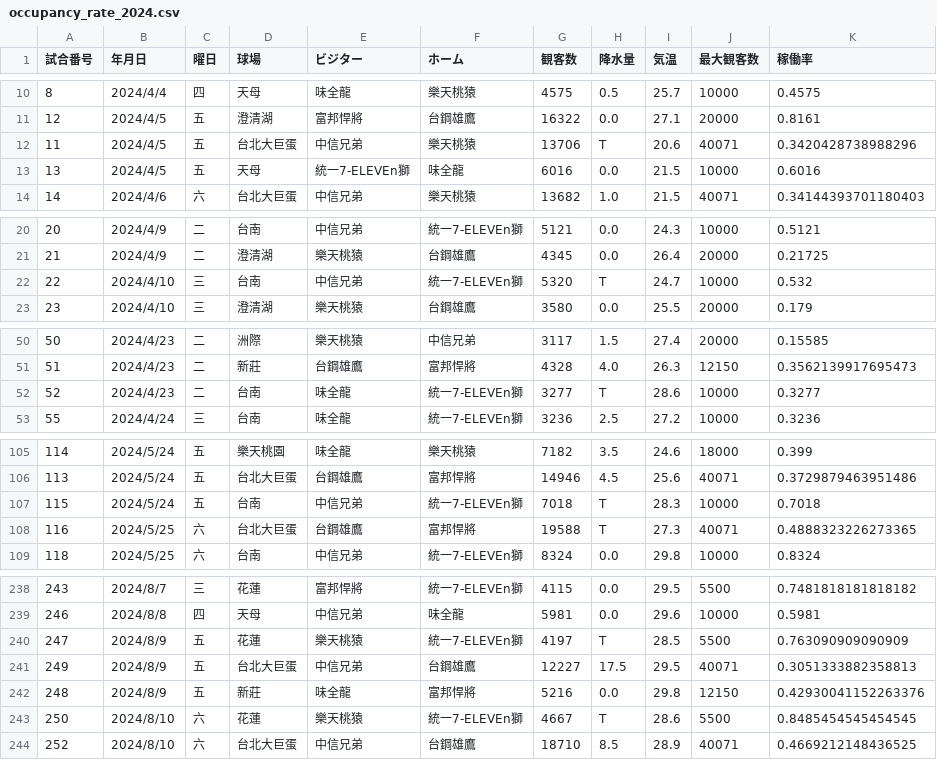
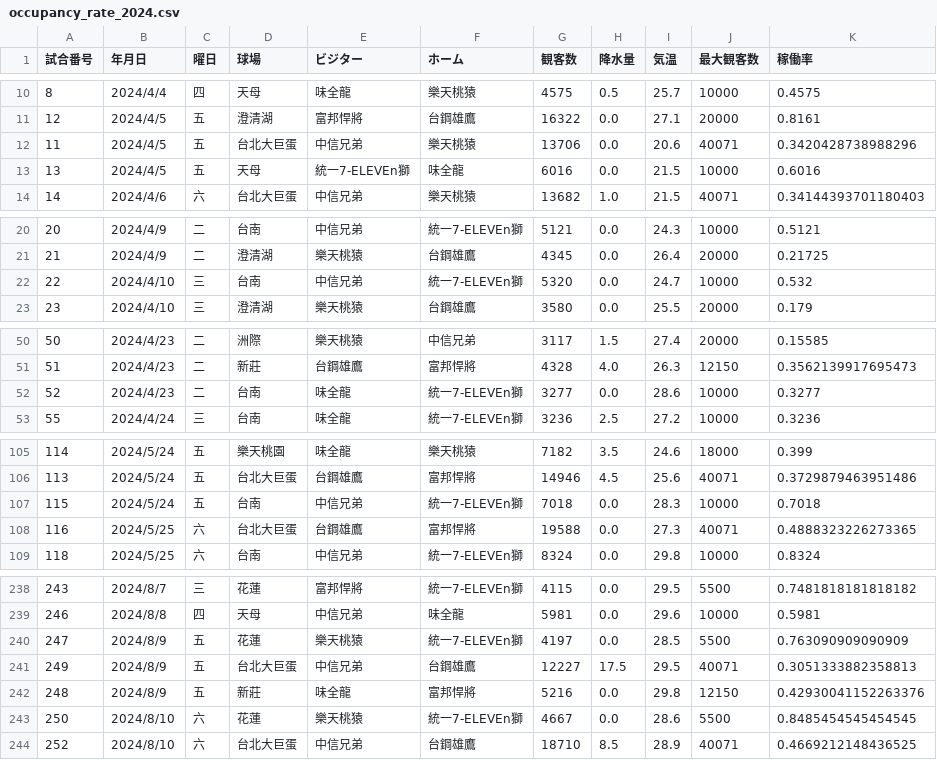
Before and after one commit to mason1129v/sotsuken, a CSV file: get_data/occupancy_rate_2024.csv, drawn as a sheet; only a part is shown, gaps mark what is left out; the diff covers the shown part only.

```diff
--- a/get_data/occupancy_rate_2024.csv
+++ b/get_data/occupancy_rate_2024.csv
@@ -11,3 +11,3 @@
 12,2024/4/5,五,澄清湖,富邦悍將 ,台鋼雄鷹 ,16322,0.0,27.1,20000,0.8161
-11,2024/4/5,五,台北大巨蛋,中信兄弟 ,樂天桃猿 ,13706,T,20.6,40071,0.3420428738988296
+11,2024/4/5,五,台北大巨蛋,中信兄弟 ,樂天桃猿 ,13706,0.0,20.6,40071,0.3420428738988296
 13,2024/4/5,五,天母,統一7-ELEVEn獅 ,味全龍 ,6016,0.0,21.5,10000,0.6016
@@ -21,3 +21,3 @@
 21,2024/4/9,二,澄清湖,樂天桃猿 ,台鋼雄鷹 ,4345,0.0,26.4,20000,0.21725
-22,2024/4/10,三,台南,中信兄弟 ,統一7-ELEVEn獅 ,5320,T,24.7,10000,0.532
+22,2024/4/10,三,台南,中信兄弟 ,統一7-ELEVEn獅 ,5320,0.0,24.7,10000,0.532
 23,2024/4/10,三,澄清湖,樂天桃猿 ,台鋼雄鷹 ,3580,0.0,25.5,20000,0.179
@@ -51,3 +51,3 @@
 51,2024/4/23,二,新莊,台鋼雄鷹 ,富邦悍將 ,4328,4.0,26.3,12150,0.3562139917695473
-52,2024/4/23,二,台南,味全龍 ,統一7-ELEVEn獅 ,3277,T,28.6,10000,0.3277
+52,2024/4/23,二,台南,味全龍 ,統一7-ELEVEn獅 ,3277,0.0,28.6,10000,0.3277
 55,2024/4/24,三,台南,味全龍 ,統一7-ELEVEn獅 ,3236,2.5,27.2,10000,0.3236
@@ -106,4 +106,4 @@
 113,2024/5/24,五,台北大巨蛋,台鋼雄鷹 ,富邦悍將 ,14946,4.5,25.6,40071,0.3729879463951486
-115,2024/5/24,五,台南,中信兄弟 ,統一7-ELEVEn獅 ,7018,T,28.3,10000,0.7018
-116,2024/5/25,六,台北大巨蛋,台鋼雄鷹 ,富邦悍將 ,19588,T,27.3,40071,0.4888323226273365
+115,2024/5/24,五,台南,中信兄弟 ,統一7-ELEVEn獅 ,7018,0.0,28.3,10000,0.7018
+116,2024/5/25,六,台北大巨蛋,台鋼雄鷹 ,富邦悍將 ,19588,0.0,27.3,40071,0.4888323226273365
 118,2024/5/25,六,台南,中信兄弟 ,統一7-ELEVEn獅 ,8324,0.0,29.8,10000,0.8324
@@ -239,6 +239,6 @@
 246,2024/8/8,四,天母,中信兄弟 ,味全龍 ,5981,0.0,29.6,10000,0.5981
-247,2024/8/9,五,花蓮,樂天桃猿 ,統一7-ELEVEn獅 ,4197,T,28.5,5500,0.763090909090909
+247,2024/8/9,五,花蓮,樂天桃猿 ,統一7-ELEVEn獅 ,4197,0.0,28.5,5500,0.763090909090909
 249,2024/8/9,五,台北大巨蛋,中信兄弟 ,台鋼雄鷹 ,12227,17.5,29.5,40071,0.3051333882358813
 248,2024/8/9,五,新莊,味全龍 ,富邦悍將 ,5216,0.0,29.8,12150,0.42930041152263376
-250,2024/8/10,六,花蓮,樂天桃猿 ,統一7-ELEVEn獅 ,4667,T,28.6,5500,0.8485454545454545
+250,2024/8/10,六,花蓮,樂天桃猿 ,統一7-ELEVEn獅 ,4667,0.0,28.6,5500,0.8485454545454545
 252,2024/8/10,六,台北大巨蛋,中信兄弟 ,台鋼雄鷹 ,18710,8.5,28.9,40071,0.4669212148436525
```
Also changed, not shown: 11 edited cells elsewhere in this file, get_data/occupancy_rate_2025.csv, get_data/occupancy_rate_2026.csv, 1 other file.
